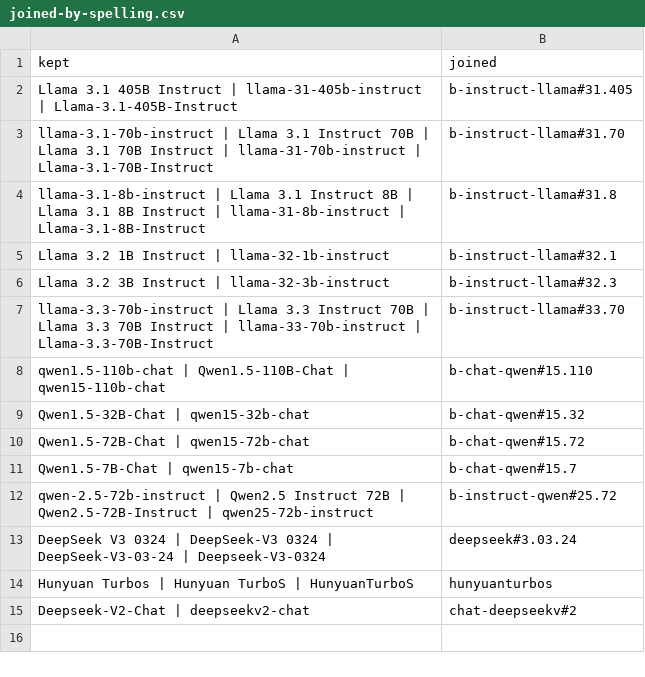
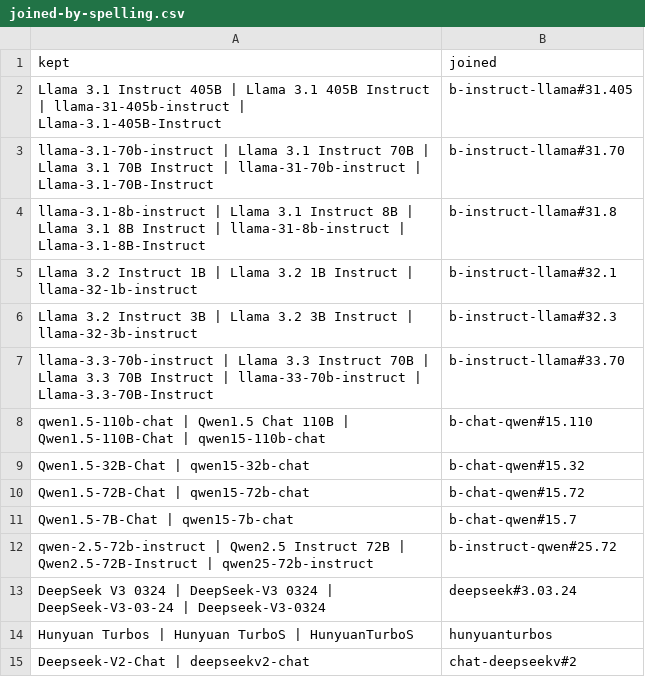
Before and after one commit to geekngeek/sn34-yugos-benchmark-dashboard, a CSV file: data/models/joined-by-spelling.csv, drawn as a sheet.

```diff
--- a/data/models/joined-by-spelling.csv
+++ b/data/models/joined-by-spelling.csv
@@ -1,9 +1,9 @@
 kept,joined
-Llama 3.1 405B Instruct | llama-31-405b-instruct | Llama-3.1-405B-Instruct,b-instruct-llama#31.405
+Llama 3.1 Instruct 405B | Llama 3.1 405B Instruct | llama-31-405b-instruct | Llama-3.1-405B-Instruct,b-instruct-llama#31.405
 llama-3.1-70b-instruct | Llama 3.1 Instruct 70B | Llama 3.1 70B Instruct | llama-31-70b-instruct | Llama-3.1-70B-Instruct,b-instruct-llama#31.70
 llama-3.1-8b-instruct | Llama 3.1 Instruct 8B | Llama 3.1 8B Instruct | llama-31-8b-instruct | Llama-3.1-8B-Instruct,b-instruct-llama#31.8
-Llama 3.2 1B Instruct | llama-32-1b-instruct,b-instruct-llama#32.1
-Llama 3.2 3B Instruct | llama-32-3b-instruct,b-instruct-llama#32.3
+Llama 3.2 Instruct 1B | Llama 3.2 1B Instruct | llama-32-1b-instruct,b-instruct-llama#32.1
+Llama 3.2 Instruct 3B | Llama 3.2 3B Instruct | llama-32-3b-instruct,b-instruct-llama#32.3
 llama-3.3-70b-instruct | Llama 3.3 Instruct 70B | Llama 3.3 70B Instruct | llama-33-70b-instruct | Llama-3.3-70B-Instruct,b-instruct-llama#33.70
-qwen1.5-110b-chat | Qwen1.5-110B-Chat | qwen15-110b-chat,b-chat-qwen#15.110
+qwen1.5-110b-chat | Qwen1.5 Chat 110B | Qwen1.5-110B-Chat | qwen15-110b-chat,b-chat-qwen#15.110
 Qwen1.5-32B-Chat | qwen15-32b-chat,b-chat-qwen#15.32
```
Also changed, not shown: data/benchmark-map-overrides.csv, data/models/yugos-links.csv, 15 other files.
